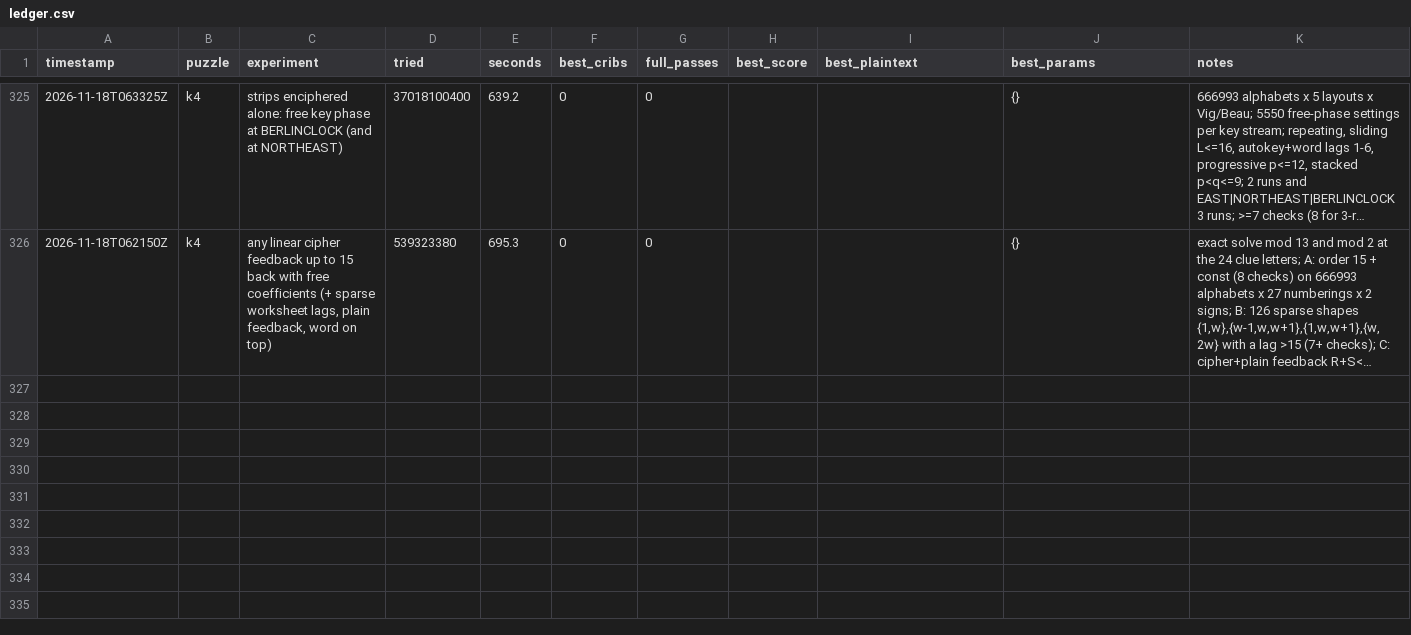
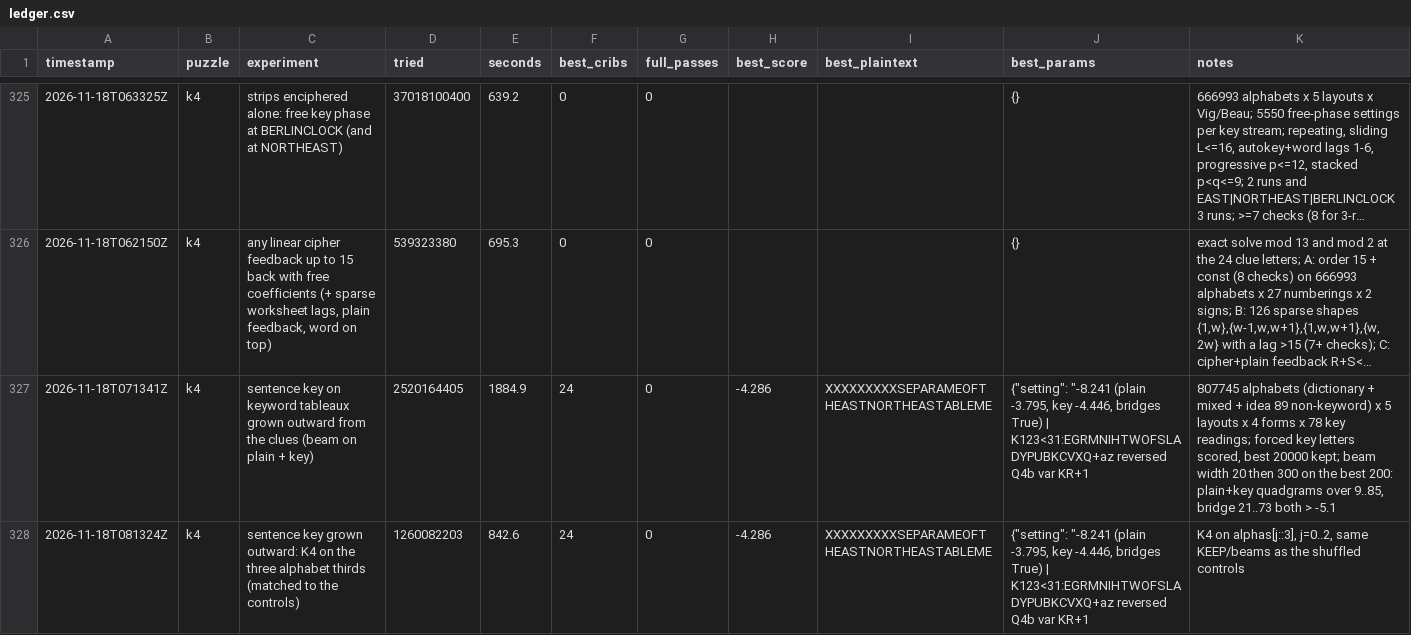
Before and after one commit to ozkilim/kryptos-playground, a CSV file: experiments/ledger.csv, drawn as a sheet; only a part is shown, gaps mark what is left out; long unchanged cells end in …; the diff names each change by its address in the sheet, - before the commit and + after, or states it on an @@ line.

Commit message:
Idea 124: Sentence key on a keyword tableau judged by growing plain and key together across the gap (beam on both strings, 20,000 best key-fragment settings) (no-signal)

```diff
--- a/experiments/ledger.csv
+++ b/experiments/ledger.csv
+row 327: 2026-11-18T071341Z | k4 | sentence key on keyword tableaux grown outward from the clues (beam on plain + key) | 2520164405 | 1884.9 | 24 | 0 | -4.286 | XXXXXXXXXSEPARAMEOFTHEASTNORTHEASTABLEME | {"setting": "-8.241 (plain -3.795, key -4.446, bridges True) | K123<31:EGRMNIHTWOFSLADYPUBKCVXQ+az reversed Q4b var KR+1 | 807745 alphabets (dictionary + mixed + idea 89 non-keyword) x 5 layouts x 4 forms x 78 key readings; forced key letters scored, best 20000 kept; beam width 20 then 300 on the best 200: plain+key quadgrams over 9..85, bridge 21..73 both > -5.1
+row 328: 2026-11-18T081324Z | k4 | sentence key grown outward: K4 on the three alphabet thirds (matched to the controls) | 1260082203 | 842.6 | 24 | 0 | -4.286 | XXXXXXXXXSEPARAMEOFTHEASTNORTHEASTABLEME | {"setting": "-8.241 (plain -3.795, key -4.446, bridges True) | K123<31:EGRMNIHTWOFSLADYPUBKCVXQ+az reversed Q4b var KR+1 | K4 on alphas[j::3], j=0..2, same KEEP/beams as the shuffled controls
```
Also changed, not shown: 5 other files.
